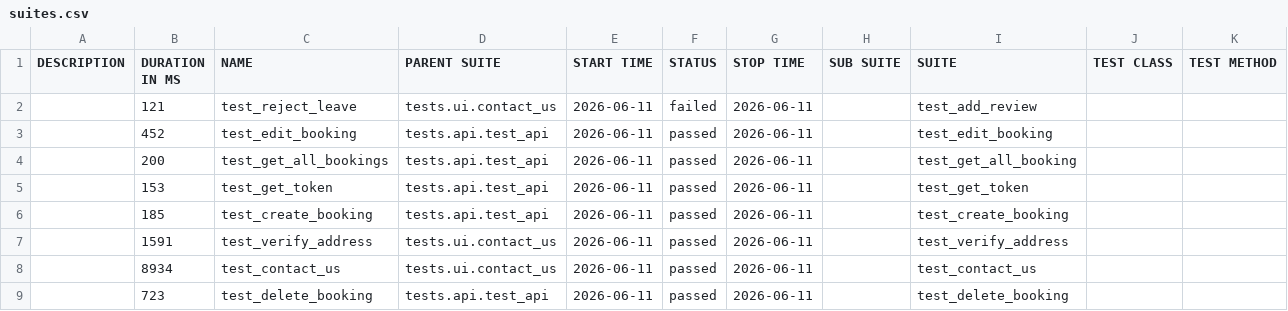
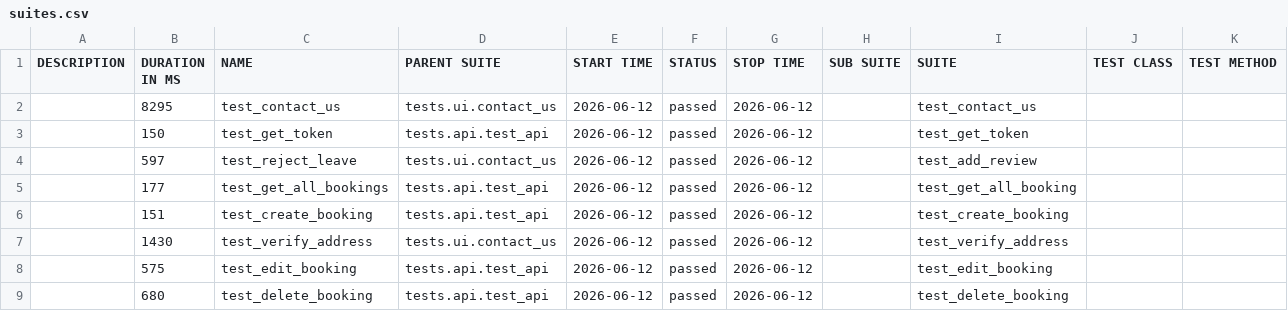
Before and after one commit to LuisVu99/Demo_for_CI_CD, a CSV file: data/suites.csv, drawn as a sheet.

```diff
--- a/data/suites.csv
+++ b/data/suites.csv
@@ -1,9 +1,9 @@
 "DESCRIPTION","DURATION IN MS","NAME","PARENT SUITE","START TIME","STATUS","STOP TIME","SUB SUITE","SUITE","TEST CLASS","TEST METHOD"
-"","121","test_reject_leave","tests.ui.contact_us","2026-06-11","failed","2026-06-11","","test_add_review","",""
-"","452","test_edit_booking","tests.api.test_api","2026-06-11","passed","2026-06-11","","test_edit_booking","",""
-"","200","test_get_all_bookings","tests.api.test_api","2026-06-11","passed","2026-06-11","","test_get_all_booking","",""
-"","153","test_get_token","tests.api.test_api","2026-06-11","passed","2026-06-11","","test_get_token","",""
-"","185","test_create_booking","tests.api.test_api","2026-06-11","passed","2026-06-11","","test_create_booking","",""
-"","1591","test_verify_address","tests.ui.contact_us","2026-06-11","passed","2026-06-11","","test_verify_address","",""
-"","8934","test_contact_us","tests.ui.contact_us","2026-06-11","passed","2026-06-11","","test_contact_us","",""
-"","723","test_delete_booking","tests.api.test_api","2026-06-11","passed","2026-06-11","","test_delete_booking","",""
+"","8295","test_contact_us","tests.ui.contact_us","2026-06-12","passed","2026-06-12","","test_contact_us","",""
+"","150","test_get_token","tests.api.test_api","2026-06-12","passed","2026-06-12","","test_get_token","",""
+"","597","test_reject_leave","tests.ui.contact_us","2026-06-12","passed","2026-06-12","","test_add_review","",""
+"","177","test_get_all_bookings","tests.api.test_api","2026-06-12","passed","2026-06-12","","test_get_all_booking","",""
+"","151","test_create_booking","tests.api.test_api","2026-06-12","passed","2026-06-12","","test_create_booking","",""
+"","1430","test_verify_address","tests.ui.contact_us","2026-06-12","passed","2026-06-12","","test_verify_address","",""
+"","575","test_edit_booking","tests.api.test_api","2026-06-12","passed","2026-06-12","","test_edit_booking","",""
+"","680","test_delete_booking","tests.api.test_api","2026-06-12","passed","2026-06-12","","test_delete_booking","",""
```
Also changed, not shown: 57 other files.
